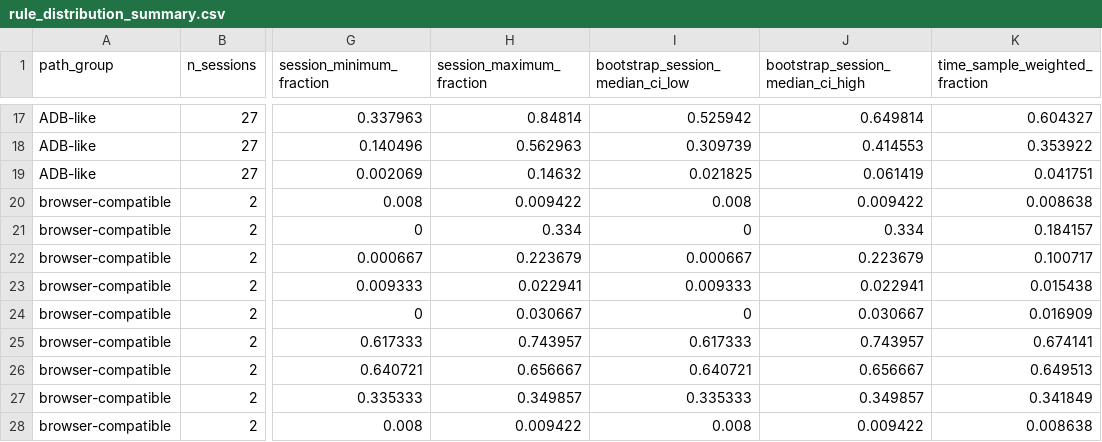
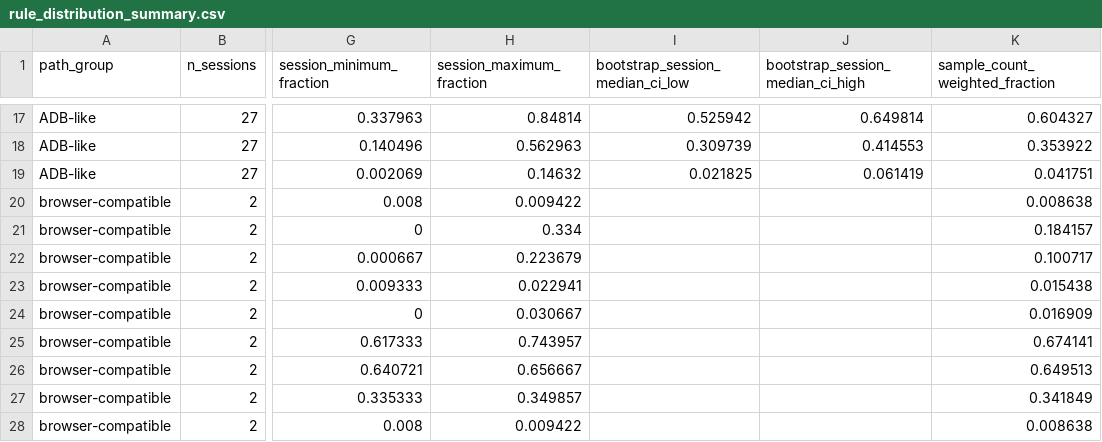
Before and after one commit to U-uu-U/pico4-imu-data-quality, a CSV file: evidence/rule_distribution_summary.csv, drawn as a sheet; only a part is shown, gaps mark what is left out; the diff names each change by its address in the sheet, - before the commit and + after, or states it on an @@ line.

```diff
--- a/evidence/rule_distribution_summary.csv
+++ b/evidence/rule_distribution_summary.csv
-K1: time_sample_weighted_fraction
+K1: sample_count_weighted_fraction
-I20 (bootstrap_session_median_ci_low): 0.008
+I20 (bootstrap_session_median_ci_low): (empty)
-J20 (bootstrap_session_median_ci_high): 0.009422
+J20 (bootstrap_session_median_ci_high): (empty)
-I21 (bootstrap_session_median_ci_low): 0
+I21 (bootstrap_session_median_ci_low): (empty)
-J21 (bootstrap_session_median_ci_high): 0.334
+J21 (bootstrap_session_median_ci_high): (empty)
-I22 (bootstrap_session_median_ci_low): 0.000667
+I22 (bootstrap_session_median_ci_low): (empty)
-J22 (bootstrap_session_median_ci_high): 0.223679
+J22 (bootstrap_session_median_ci_high): (empty)
-I23 (bootstrap_session_median_ci_low): 0.009333
+I23 (bootstrap_session_median_ci_low): (empty)
-J23 (bootstrap_session_median_ci_high): 0.022941
+J23 (bootstrap_session_median_ci_high): (empty)
-I24 (bootstrap_session_median_ci_low): 0
+I24 (bootstrap_session_median_ci_low): (empty)
-J24 (bootstrap_session_median_ci_high): 0.030667
+J24 (bootstrap_session_median_ci_high): (empty)
-I25 (bootstrap_session_median_ci_low): 0.617333
+I25 (bootstrap_session_median_ci_low): (empty)
-J25 (bootstrap_session_median_ci_high): 0.743957
+J25 (bootstrap_session_median_ci_high): (empty)
-I26 (bootstrap_session_median_ci_low): 0.640721
+I26 (bootstrap_session_median_ci_low): (empty)
-J26 (bootstrap_session_median_ci_high): 0.656667
+J26 (bootstrap_session_median_ci_high): (empty)
-I27 (bootstrap_session_median_ci_low): 0.335333
+I27 (bootstrap_session_median_ci_low): (empty)
-J27 (bootstrap_session_median_ci_high): 0.349857
+J27 (bootstrap_session_median_ci_high): (empty)
-I28 (bootstrap_session_median_ci_low): 0.008
+I28 (bootstrap_session_median_ci_low): (empty)
-J28 (bootstrap_session_median_ci_high): 0.009422
+J28 (bootstrap_session_median_ci_high): (empty)
```
Also changed, not shown: evidence/ablation_summary.csv, evidence/annotation_alignment_audit.csv, 36 other files.
